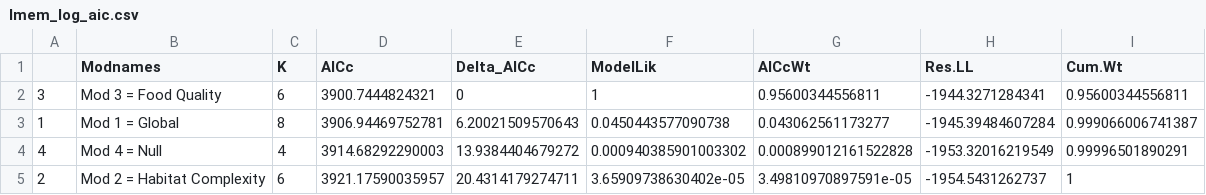
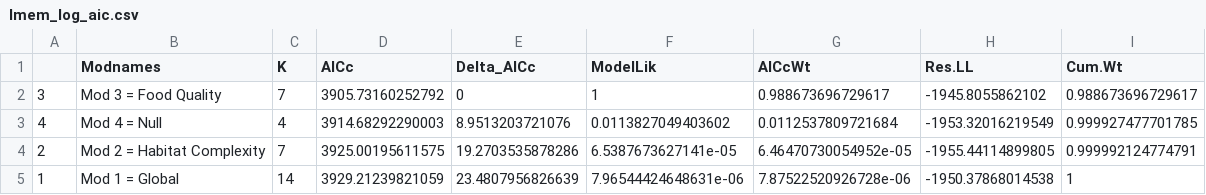
Before and after one commit to icrichmond/HareSpaceUse, a CSV file: Bella_kUD/BellakUD/output/lmem_log_aic.csv, drawn as a sheet.

```diff
--- a/Bella_kUD/BellakUD/output/lmem_log_aic.csv
+++ b/Bella_kUD/BellakUD/output/lmem_log_aic.csv
@@ -1,5 +1,5 @@
 "","Modnames","K","AICc","Delta_AICc","ModelLik","AICcWt","Res.LL","Cum.Wt"
-"3","Mod 3 = Food Quality",6,3900.7444824321,0,1,0.95600344556811,-1944.3271284341,0.95600344556811
-"1","Mod 1 = Global",8,3906.94469752781,6.20021509570643,0.0450443577090738,0.043062561173277,-1945.39484607284,0.999066006741387
-"4","Mod 4 = Null",4,3914.68292290003,13.9384404679272,0.000940385901003302,0.000899012161522828,-1953.32016219549,0.99996501890291
-"2","Mod 2 = Habitat Complexity",6,3921.17590035957,20.4314179274711,3.65909738630402e-05,3.49810970897591e-05,-1954.5431262737,1
+"3","Mod 3 = Food Quality",7,3905.73160252792,0,1,0.988673696729617,-1945.8055862102,0.988673696729617
+"4","Mod 4 = Null",4,3914.68292290003,8.9513203721076,0.0113827049403602,0.0112537809721684,-1953.32016219549,0.999927477701785
+"2","Mod 2 = Habitat Complexity",7,3925.00195611575,19.2703535878286,6.5387673627141e-05,6.46470730054952e-05,-1955.44114899805,0.999992124774791
+"1","Mod 1 = Global",14,3929.21239821059,23.4807956826639,7.96544424648631e-06,7.87522520926728e-06,-1950.37868014538,1
```
Also changed, not shown: Bella_kUD/BellakUD/output/lmem_log_summary.csv, 1 other file.
